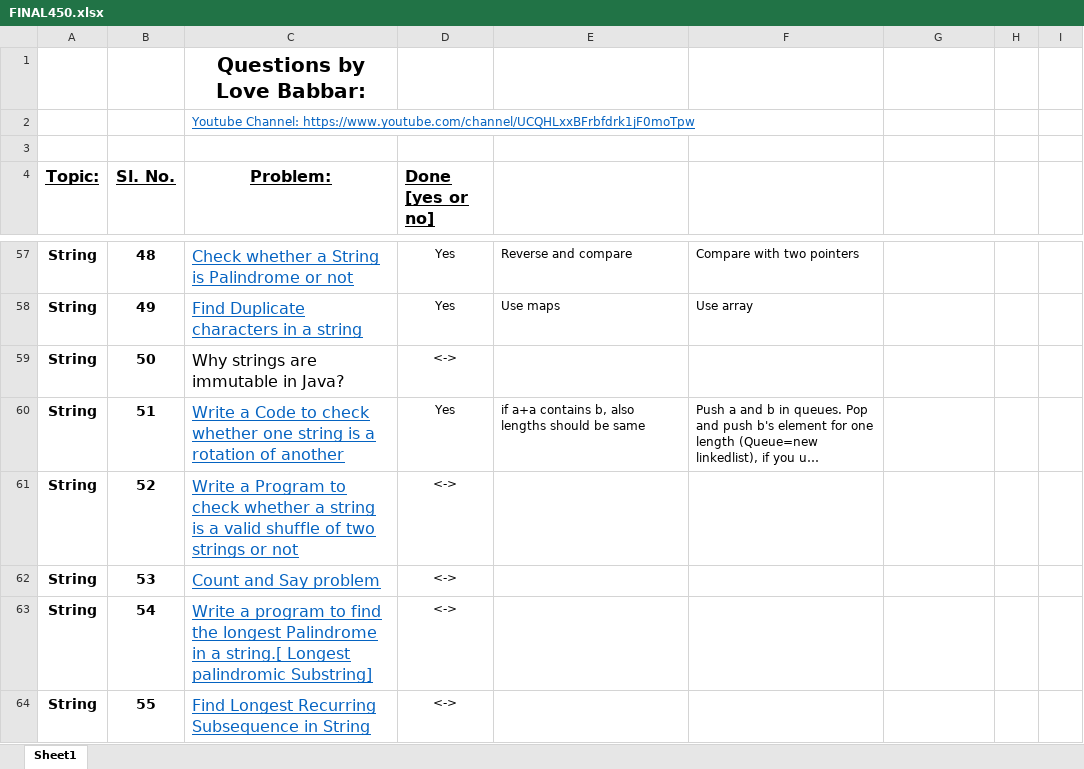
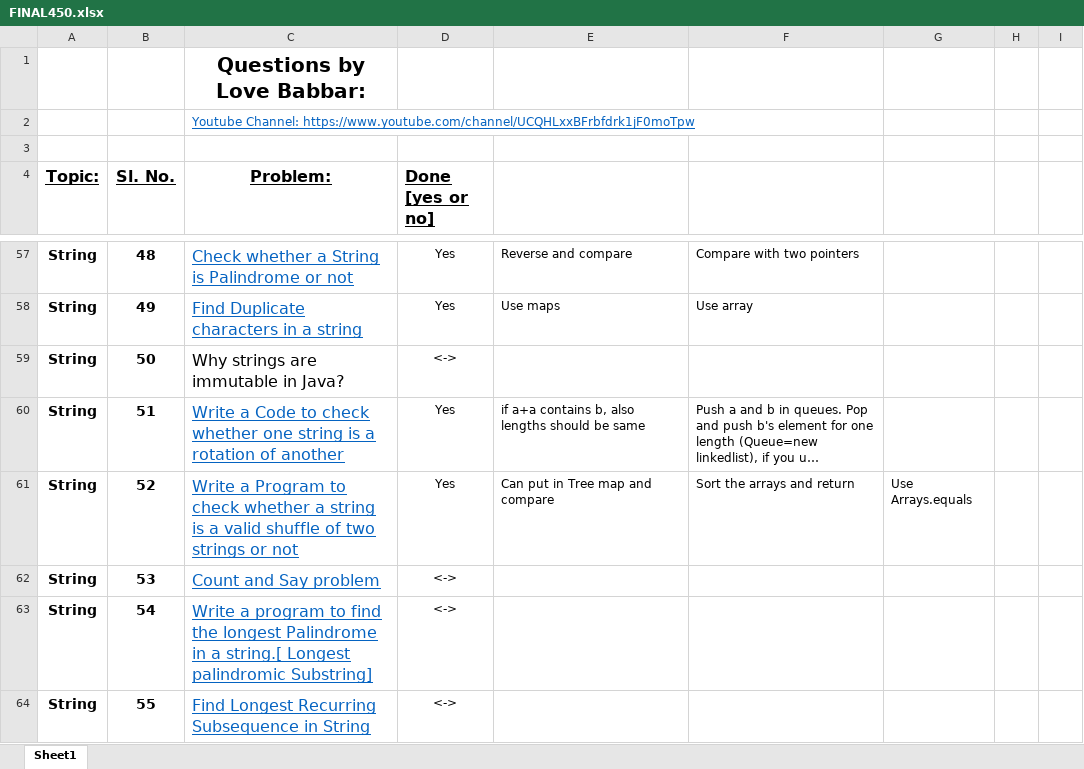
Before and after one commit to pishivam009/codingproblems, an Excel workbook: FINAL450.xlsx, sheet Sheet1, drawn as a sheet; only a part is shown, gaps mark what is left out; long unchanged cells end in …; values as stored, in another font and other column widths than the file's, no borders; the diff names each change by its address in the sheet, - before the commit and + after, or states it on an @@ line.

```diff
--- a/FINAL450.xlsx (sheet Sheet1)
+++ b/FINAL450.xlsx (sheet Sheet1)
-D61 (Done [yes or no]): <->
+D61 (Done [yes or no]): Yes
-E61: (empty)
+E61: Can put in Tree map and compare
-F61: (empty)
+F61: Sort the arrays and return
-G61: (empty)
+G61: Use Arrays.equals
```
Also changed, not shown: 2 other files.
